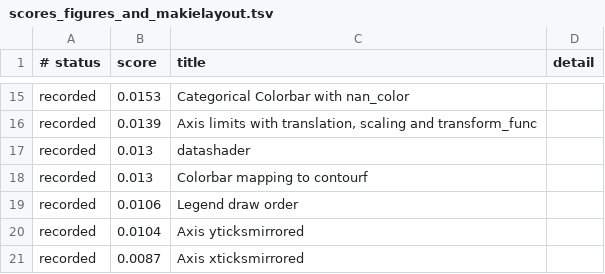
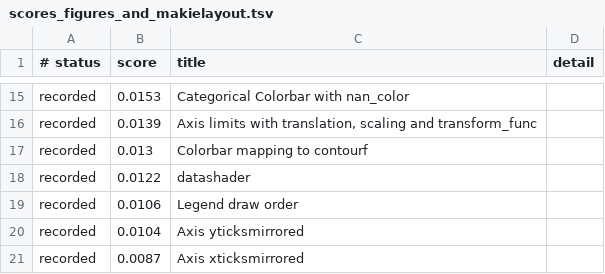
Before and after one commit to GroupTherapyOrg/WasmMakie.jl, a TSV file: reftests/scores_figures_and_makielayout.tsv, drawn as a sheet; only a part is shown, gaps mark what is left out.

```diff
--- a/reftests/scores_figures_and_makielayout.tsv
+++ b/reftests/scores_figures_and_makielayout.tsv
@@ -16,4 +16,4 @@ recorded	0.0153	Categorical Colorbar with nan_color
 recorded	0.0139	Axis limits with translation, scaling and transform_func	
-recorded	0.013	datashader	
 recorded	0.013	Colorbar mapping to contourf	
+recorded	0.0122	datashader	
 recorded	0.0106	Legend draw order	
```
Also changed, not shown: 1 other file.
